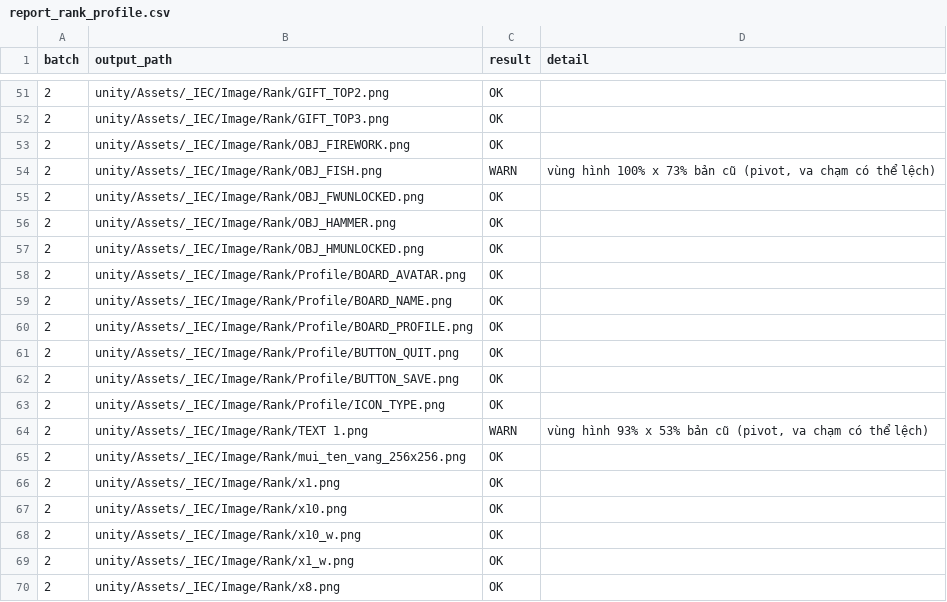
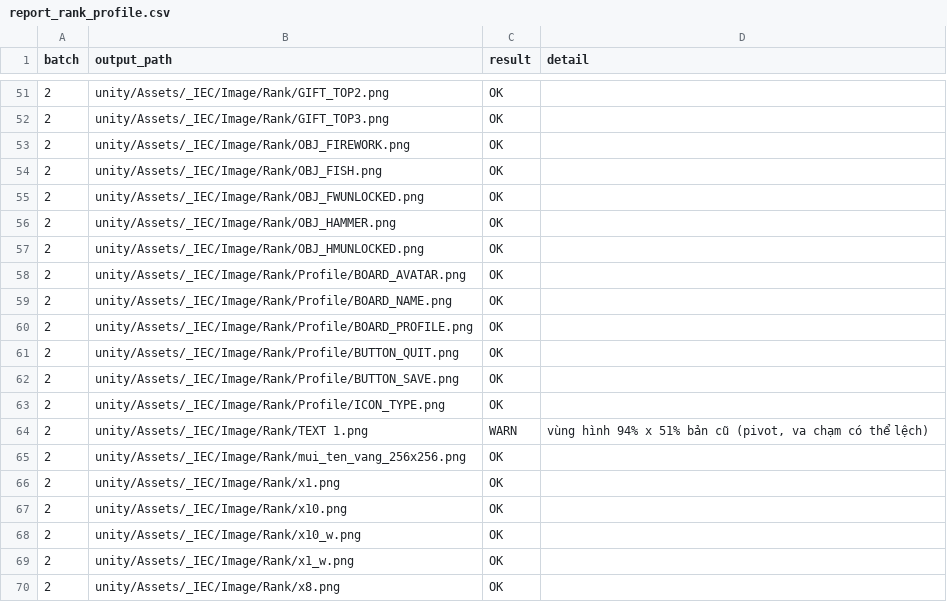
Before and after one commit to Bicuti05/GodotProject, a CSV file: Codex_Work/Asset_SRSP_v1/report_rank_profile.csv, drawn as a sheet; only a part is shown, gaps mark what is left out.

```diff
--- a/Codex_Work/Asset_SRSP_v1/report_rank_profile.csv
+++ b/Codex_Work/Asset_SRSP_v1/report_rank_profile.csv
@@ -53,3 +53,3 @@
 2,unity/Assets/_IEC/Image/Rank/OBJ_FIREWORK.png,OK,
-2,unity/Assets/_IEC/Image/Rank/OBJ_FISH.png,WARN,"vùng hình 100% x 73% bản cũ (pivot, va chạm có thể lệch)"
+2,unity/Assets/_IEC/Image/Rank/OBJ_FISH.png,OK,
 2,unity/Assets/_IEC/Image/Rank/OBJ_FWUNLOCKED.png,OK,
@@ -63,3 +63,3 @@
 2,unity/Assets/_IEC/Image/Rank/Profile/ICON_TYPE.png,OK,
-2,unity/Assets/_IEC/Image/Rank/TEXT 1.png,WARN,"vùng hình 93% x 53% bản cũ (pivot, va chạm có thể lệch)"
+2,unity/Assets/_IEC/Image/Rank/TEXT 1.png,WARN,"vùng hình 94% x 51% bản cũ (pivot, va chạm có thể lệch)"
 2,unity/Assets/_IEC/Image/Rank/mui_ten_vang_256x256.png,OK,
```
Also changed, not shown: Codex_Work/Asset_SRSP_v1/asset_manifest.csv, 18 other files.
